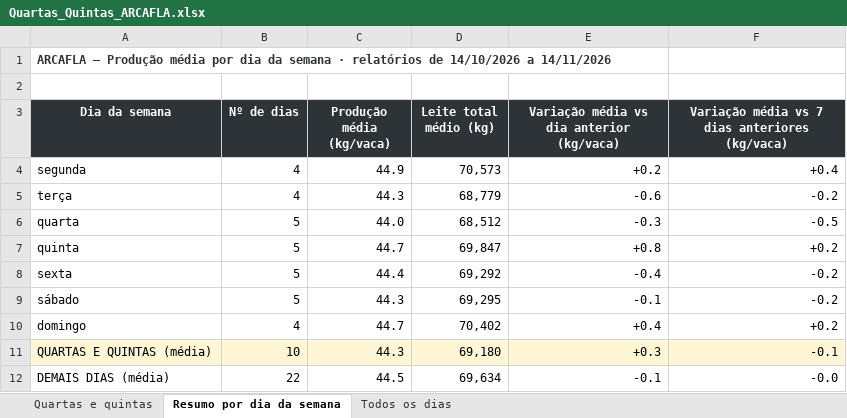
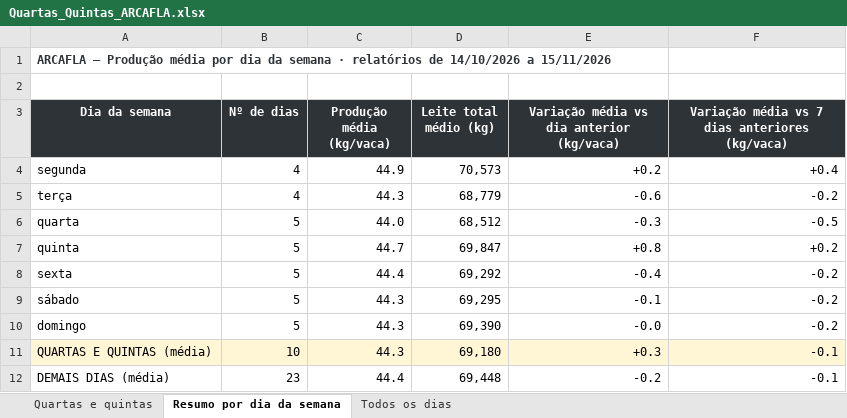
Before and after one commit to helem130516-ux/arkafla, an Excel workbook: monitoramento/analises/Quartas_Quintas_ARCAFLA.xlsx, sheet Resumo por dia da semana, drawn as a sheet; values as stored, in another font and other column widths than the file's, no borders; the diff names each change by its address in the sheet, - before the commit and + after, or states it on an @@ line.

```diff
--- a/monitoramento/analises/Quartas_Quintas_ARCAFLA.xlsx (sheet Resumo por dia da semana)
+++ b/monitoramento/analises/Quartas_Quintas_ARCAFLA.xlsx (sheet Resumo por dia da semana)
-A1 (Dia da semana): …14/10/2026 a 14/11/2026
+A1 (Dia da semana): …14/10/2026 a 15/11/2026
-B10 (Nº de dias): 4
+B10 (Nº de dias): 5
-C10 (Produção média (kg/vaca)): 44.7
+C10 (Produção média (kg/vaca)): 44.3
-D10 (Leite total médio (kg)): 70,402
+D10 (Leite total médio (kg)): 69,390
-E10: +0.4
+E10: -0.0
-F10: +0.2
+F10: -0.2
-B12 (Nº de dias): 22
+B12 (Nº de dias): 23
-C12 (Produção média (kg/vaca)): 44.5
+C12 (Produção média (kg/vaca)): 44.4
-D12 (Leite total médio (kg)): 69,634
+D12 (Leite total médio (kg)): 69,448
-E12: -0.1
+E12: -0.2
-F12: -0.0
+F12: -0.1
```
Also changed, not shown: sheet Todos os dias, sheet Quartas e quintas, 9 other files.
